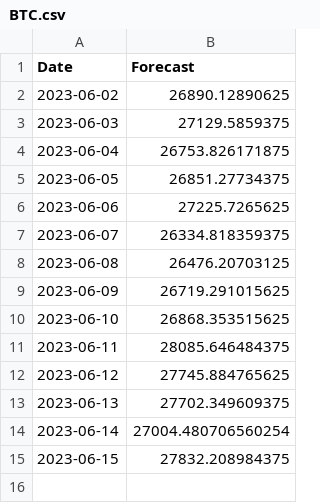
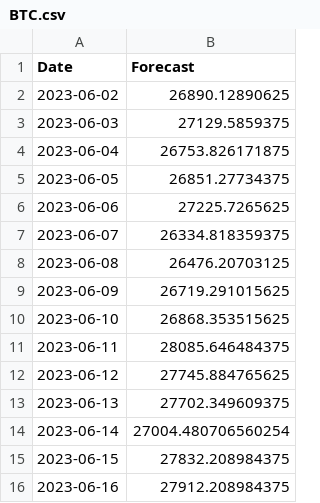
Before and after one commit to mahad-asim76/Flask-Application, a CSV file: BTC.csv, drawn as a sheet; the diff names each change by its address in the sheet, - before the commit and + after, or states it on an @@ line.

Commit message:
Update BTC.csv

```diff
--- a/BTC.csv
+++ b/BTC.csv
+row 16: 2023-06-16 | 27912.208984375
```
